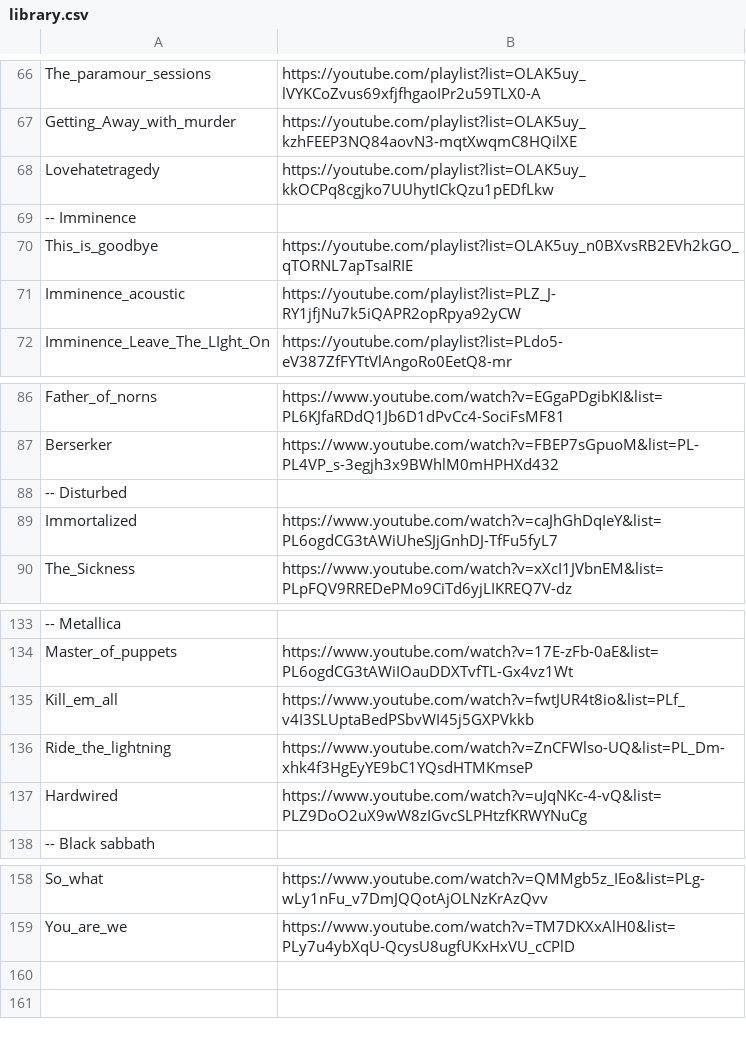
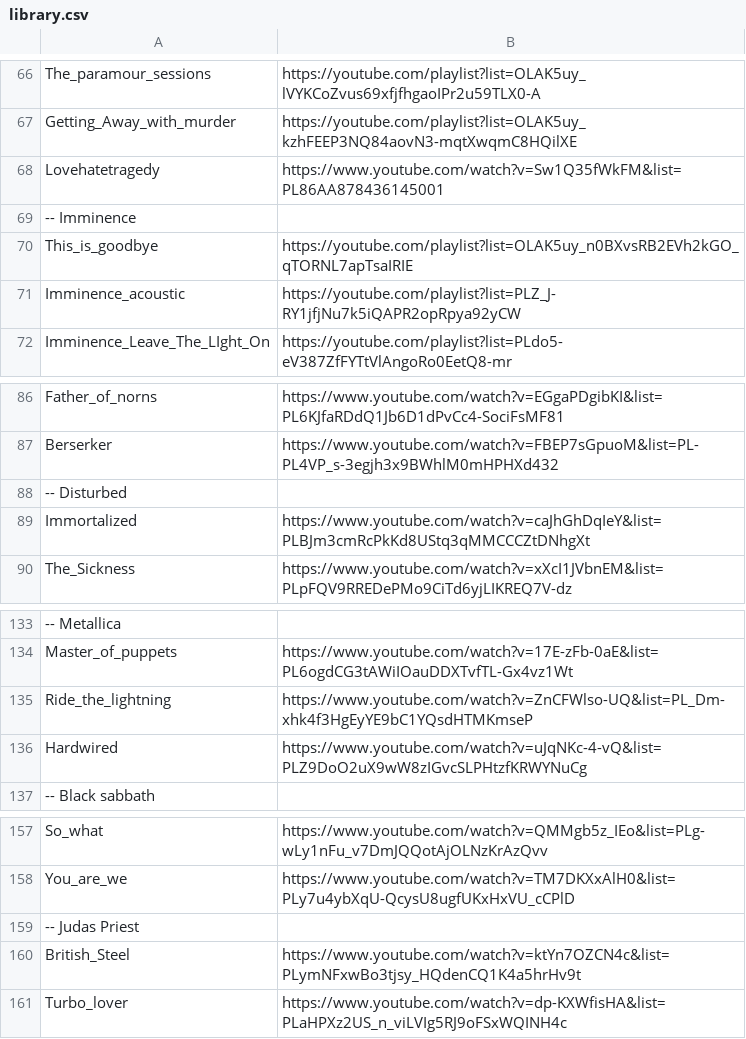
Before and after one commit to rdpopov/MusicRipper, a CSV file: library.csv, drawn as a sheet; only a part is shown, gaps mark what is left out; removed rows and columns are numbered as before the commit, all else as after; the diff names each change by its address in the sheet, - before the commit and + after, or states it on an @@ line.

Commit message:
Updated list of albums, and hopfully fixed the errors with missing videos

```diff
--- a/library.csv
+++ b/library.csv
-B68: https://youtube.com/playlist?list=OLAK5uy_kkOCPq8cgjko7UUhytICkQzu1pEDfLkw
+B68: https://www.youtube.com/watch?v=Sw1Q35fWkFM&list=PL86AA878436145001
-B89: https://www.youtube.com/watch?v=caJhGhDqIeY&list=PL6ogdCG3tAWiUheSJjGnhDJ-TfFu5fyL7
+B89: https://www.youtube.com/watch?v=caJhGhDqIeY&list=PLBJm3cmRcPkKd8UStq3qMMCCCZtDNhgXt
-row 135: Kill_em_all | https://www.youtube.com/watch?v=fwtJUR4t8io&list=PLf_v4I3SLUptaBedPSbvWI45j5GXPVkkb
+row 159: -- Judas Priest
+row 160: British_Steel | https://www.youtube.com/watch?v=ktYn7OZCN4c&list=PLymNFxwBo3tjsy_HQdenCQ1K4a5hrHv9t
+row 161: Turbo_lover | https://www.youtube.com/watch?v=dp-KXWfisHA&list=PLaHPXz2US_n_viLVIg5RJ9oFSxWQINH4c
```
Also changed, not shown: 1 other file.
